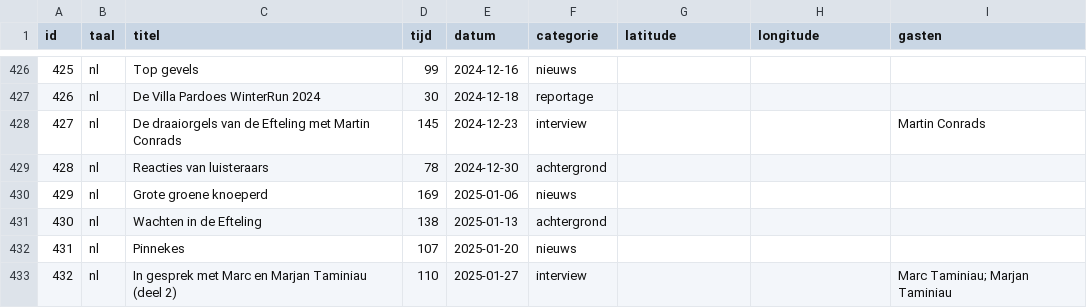
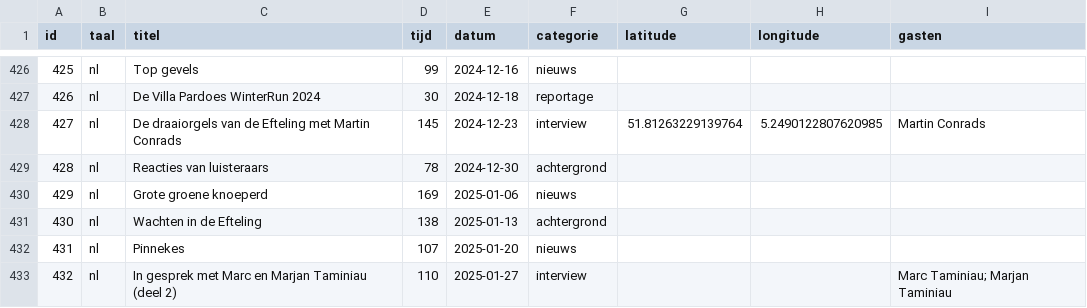
Before and after one commit to SjorsHartwijk/kleineboodschap, a CSV file: afleveringen.csv, drawn as a sheet; only a part is shown, gaps mark what is left out.

Commit message:
Locatie bij aflevering 427 [geen bericht]

```diff
--- a/afleveringen.csv
+++ b/afleveringen.csv
@@ -427,3 +427,3 @@ id,taal,titel,tijd,datum,categorie,latitude,longitude,gasten
 426,nl,De Villa Pardoes WinterRun 2024,30,2024-12-18,reportage
-427,nl,De draaiorgels van de Efteling met Martin Conrads,145,2024-12-23,interview,,,Martin Conrads
+427,nl,De draaiorgels van de Efteling met Martin Conrads,145,2024-12-23,interview,51.81263229139764,5.2490122807620985,Martin Conrads
 428,nl,Reacties van luisteraars,78,2024-12-30,achtergrond
```
Also changed, not shown: 1 other file.
